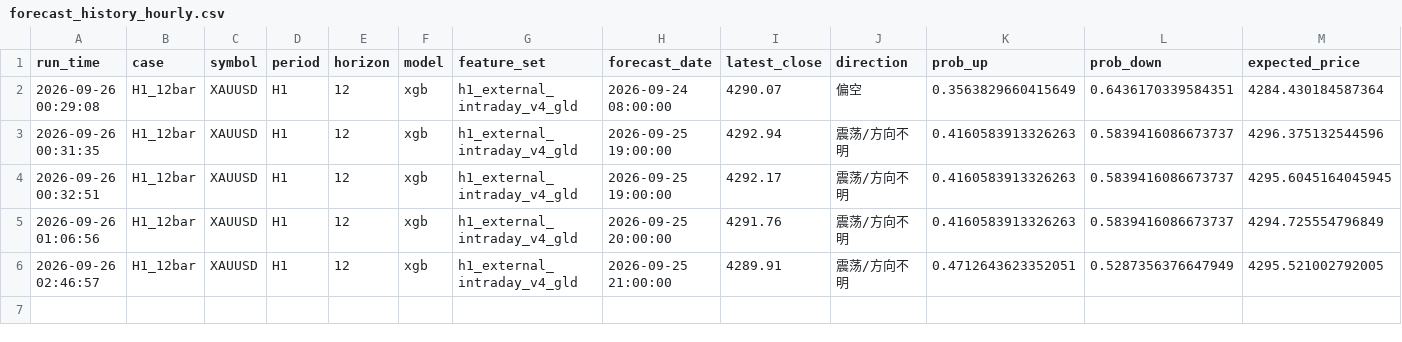
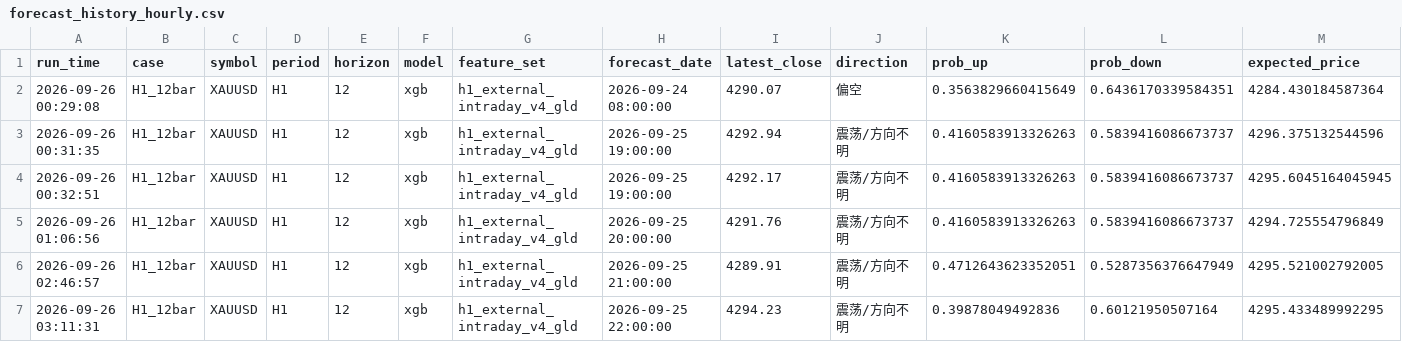
Before and after one commit to wenshao-blip/gold-forecast-dashboard, a CSV file: forecast_history_hourly.csv, drawn as a sheet; only a part is shown; rows hold the shown columns only; the diff names each change by its address in the sheet, - before the commit and + after, or states it on an @@ line.

Commit message:
Update forecast_history_hourly.csv

```diff
--- a/forecast_history_hourly.csv
+++ b/forecast_history_hourly.csv
+row 7: 2026-09-26 03:11:31 | H1_12bar | XAUUSD | H1 | 12 | xgb | h1_external_intraday_v4_gld | 2026-09-25 22:00:00 | 4294.23 | 震荡/方向不明 | 0.39878049492836 | 0.60121950507164 | 4295.433489992295
```
